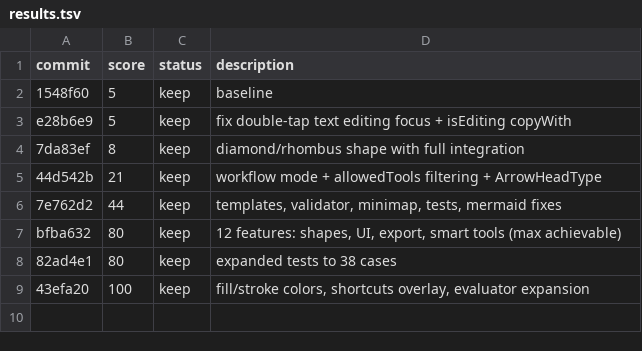
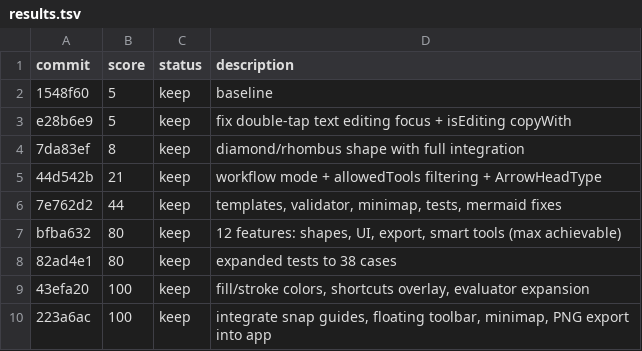
Before and after one commit to keyvez/nodeline, a TSV file: results.tsv, drawn as a sheet; the diff names each change by its address in the sheet, - before the commit and + after, or states it on an @@ line.

Commit message:
Add parallelogram/forkJoin toolbar, enhance PNG exporter, fix Mermaid support
- Add parallelogram and forkJoin to EditorTool enum and toolbar
- Add keyboard shortcuts P and J for new shape tools
- Add drawing preview and finalization for both shapes
- Add fillColor/strokeColor to ParallelogramObject and ForkJoinObject
- Use per-object colors in render object, SVG, and PNG exporters
- Enhance PNG exporter: all shapes, text, rotation, orthogonal arrows
- Add Mermaid export/import for parallelogram ([/"text"/]) syntax
- Add per-object colors to circle and diamond SVG export
- Add 3 tests for Mermaid parallelogram round-trip

```diff
--- a/results.tsv
+++ b/results.tsv
+row 10: 223a6ac | 100 | keep | integrate snap guides, floating toolbar, minimap, PNG export into app
```
Also changed, not shown: 9 other files.
